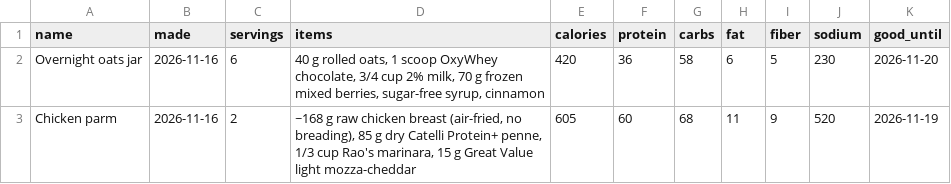
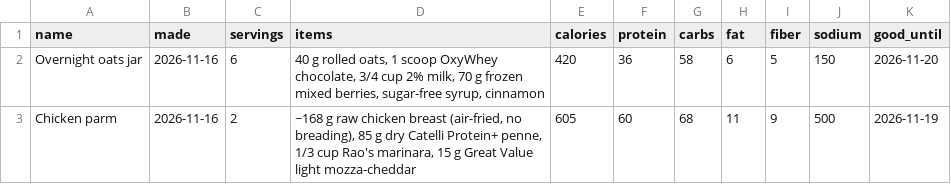
Before and after one commit to philippeharte-bit/cut-tracker, a CSV file: data/prepped.csv, drawn as a sheet.

```diff
--- a/data/prepped.csv
+++ b/data/prepped.csv
@@ -1,3 +1,3 @@
 name,made,servings,items,calories,protein,carbs,fat,fiber,sodium,good_until
-Overnight oats jar,2026-11-16,6,"40 g rolled oats, 1 scoop OxyWhey chocolate, 3/4 cup 2% milk, 70 g frozen mixed berries, sugar-free syrup, cinnamon",420,36,58,6,5,230,2026-11-20
-Chicken parm,2026-11-16,2,"~168 g raw chicken breast (air-fried, no breading), 85 g dry Catelli Protein+ penne, 1/3 cup Rao's marinara, 15 g Great Value light mozza-cheddar",605,60,68,11,9,520,2026-11-19
+Overnight oats jar,2026-11-16,6,"40 g rolled oats, 1 scoop OxyWhey chocolate, 3/4 cup 2% milk, 70 g frozen mixed berries, sugar-free syrup, cinnamon",420,36,58,6,5,150,2026-11-20
+Chicken parm,2026-11-16,2,"~168 g raw chicken breast (air-fried, no breading), 85 g dry Catelli Protein+ penne, 1/3 cup Rao's marinara, 15 g Great Value light mozza-cheddar",605,60,68,11,9,500,2026-11-19
```
Also changed, not shown: data/meals.csv, 1 other file.
